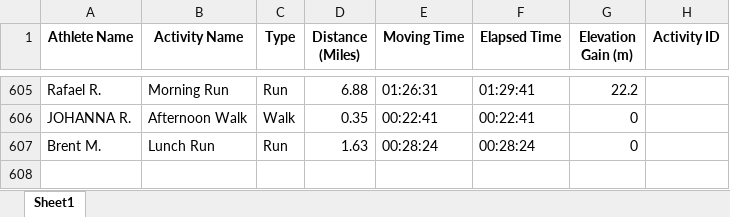
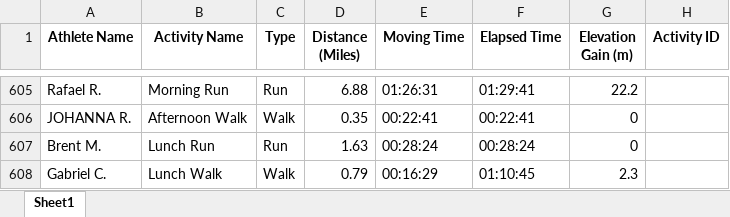
Before and after one commit to aiteam5-hub/TeamDistanceChallenge, an Excel workbook: strava_club_activities.xlsx, sheet Sheet1, drawn as a sheet; only a part is shown, gaps mark what is left out; values as stored, in another font and other column widths than the file's, no borders; the diff names each change by its address in the sheet, - before the commit and + after, or states it on an @@ line.

```diff
--- a/strava_club_activities.xlsx (sheet Sheet1)
+++ b/strava_club_activities.xlsx (sheet Sheet1)
+row 608: Gabriel C. | Lunch Walk | Walk | 0.79 | 00:16:29 | 01:10:45 | 2.3
```
Also changed, not shown: 1 other file.
